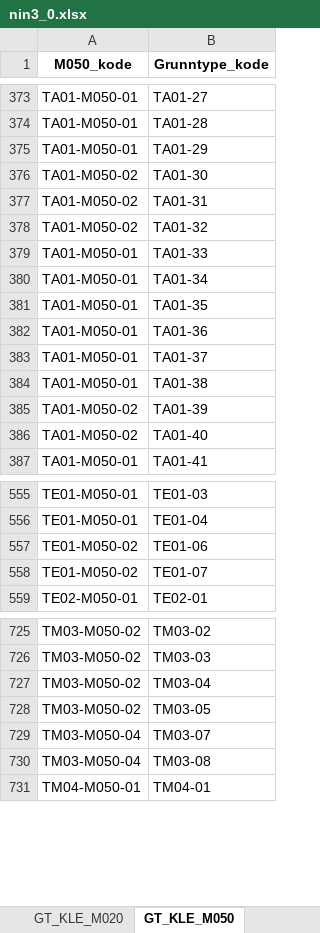
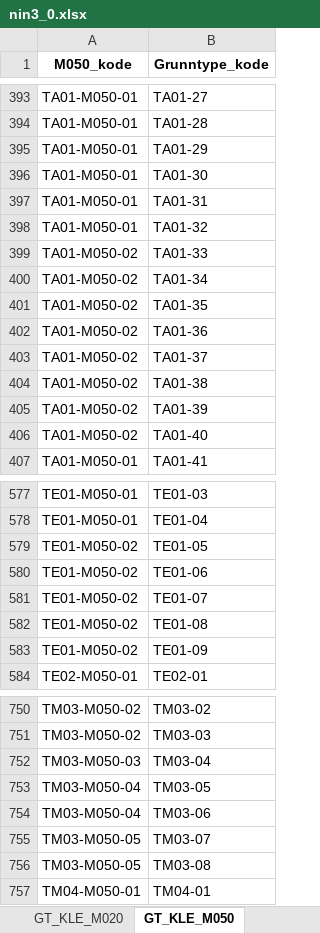
Before and after one commit to Artsdatabanken/nin-kode-api, an Excel workbook: NinKode.WebApi/report_data/3_0/nin3_0.xlsx, sheet GT_KLE_M050, drawn as a sheet; only a part is shown, gaps mark what is left out; values as stored, in another font and other column widths than the file's, no borders; addresses are those after the commit; the diff covers the shown part only; the diff names each change by its address in the sheet, - before the commit and + after, or states it on an @@ line.

```diff
--- a/NinKode.WebApi/report_data/3_0/nin3_0.xlsx (sheet GT_KLE_M050)
+++ b/NinKode.WebApi/report_data/3_0/nin3_0.xlsx (sheet GT_KLE_M050)
-A396:A398 (M050_kode): TA01-M050-02
+A396:A398 (M050_kode): TA01-M050-01
-A399:A404 (M050_kode): TA01-M050-01
+A399:A404 (M050_kode): TA01-M050-02
+row 579: TE01-M050-02 | TE01-05
+row 582: TE01-M050-02 | TE01-08
+row 583: TE01-M050-02 | TE01-09
-A752 (M050_kode): TM03-M050-02
+A752 (M050_kode): TM03-M050-03
-A753 (M050_kode): TM03-M050-02
+A753 (M050_kode): TM03-M050-04
+row 754: TM03-M050-04 | TM03-06
-A755:A756 (M050_kode): TM03-M050-04
+A755:A756 (M050_kode): TM03-M050-05
```
Also changed, not shown: 25 added rows and 2 edited cells elsewhere in this sheet, sheet GT_KLE_M020, sheet Trinn, sheet GT_KLE_M005, sheet Variabelnavn, sheet HT_KLE_M005, sheet KLE_M050, 8 more sheets, 17 other files.
